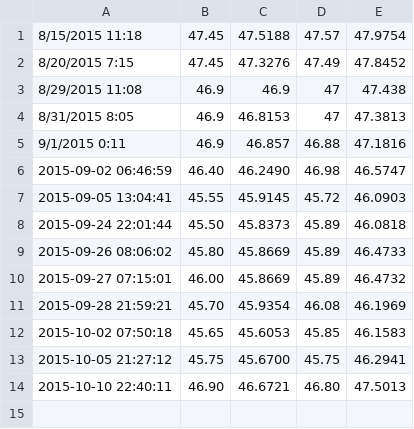
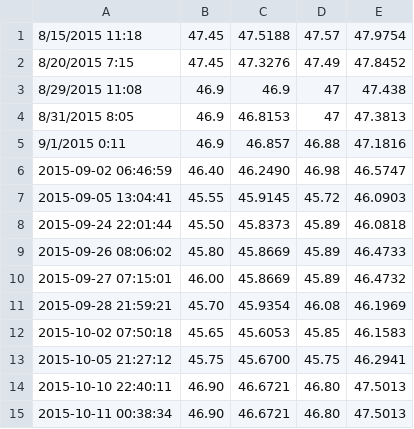
Before and after one commit to kumar-lakshmanan/our-py-lib, a CSV file: CommonLib/src/kmxPyQt/devConsole3/exchange.csv, drawn as a sheet.

```diff
--- a/CommonLib/src/kmxPyQt/devConsole3/exchange.csv
+++ b/CommonLib/src/kmxPyQt/devConsole3/exchange.csv
@@ -14 +14,2 @@
 "2015-10-10 22:40:11","46.90","46.6721","46.80","47.5013"
+"2015-10-11 00:38:34","46.90","46.6721","46.80","47.5013"
```
Also changed, not shown: 7 other files.
